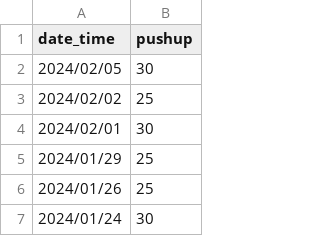
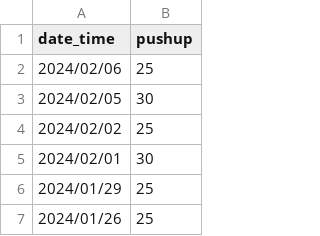
Before and after one commit to LaurenceCheng/pushups-records, a CSV file: pushup.csv, drawn as a sheet; only a part is shown; the shorter side is filled out with more unchanged rows.

Commit message:
Add the data of 2024/02/06

```diff
--- a/pushup.csv
+++ b/pushup.csv
@@ -1,2 +1,3 @@
 "date_time","pushup"
+"2024/02/06",25
 "2024/02/05",30
```
